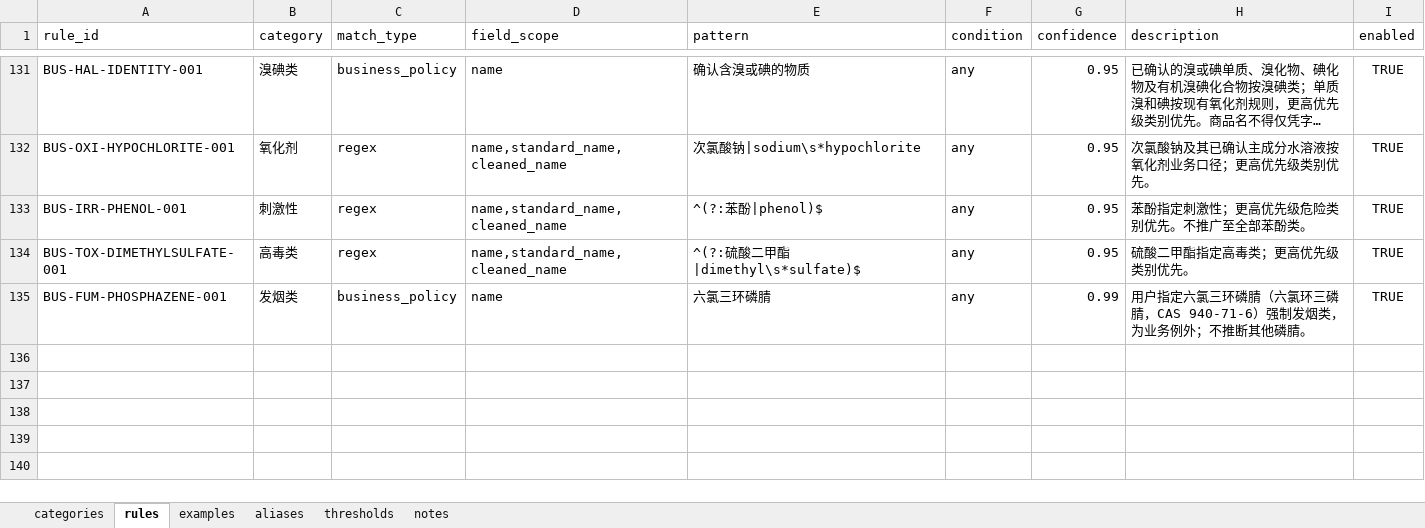
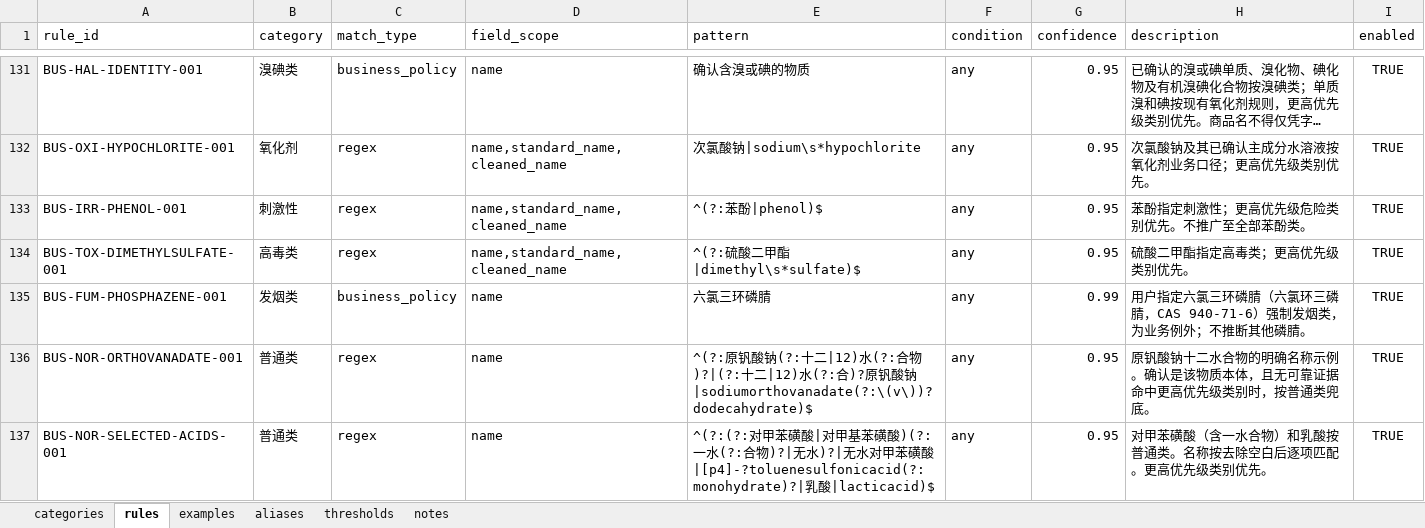
Before and after one commit to Jacky0725/erp_approval_bot, an Excel workbook: config/rules_structured.xlsx, sheet rules, drawn as a sheet; only a part is shown, gaps mark what is left out; long unchanged cells end in …; values as stored, in another font and other column widths than the file's, no borders; the diff covers the shown part only; the diff names each change by its address in the sheet, - before the commit and + after, or states it on an @@ line.

```diff
--- a/config/rules_structured.xlsx (sheet rules)
+++ b/config/rules_structured.xlsx (sheet rules)
+row 136: BUS-NOR-ORTHOVANADATE-001 | 普通类 | regex | name | ^(?:原钒酸钠(?:十二|12)水(?:合物)?|(?:十二|12)水(?:合)?原钒酸钠|sodiumorthovanadate(?:\(v\))?dodecahydrate)$ | any | 0.95 | 原钒酸钠十二水合物的明确名称示例。确认是该物质本体，且无可靠证据命中更高优先级类别时，按普通类兜底。 | TRUE
+row 137: BUS-NOR-SELECTED-ACIDS-001 | 普通类 | regex | name | ^(?:(?:对甲苯磺酸|对甲基苯磺酸)(?:一水(?:合物)?|无水)?|无水对甲苯磺酸|[p4]-?toluenesulfonicacid(?:monohydrate)?|乳酸|lacticacid)$ | any | 0.95 | 对甲苯磺酸（含一水合物）和乳酸按普通类。名称按去除空白后逐项匹配。更高优先级类别优先。 | TRUE
```
Also changed, not shown: 1 added row and 6 edited cells elsewhere in this sheet, 49 other files.
